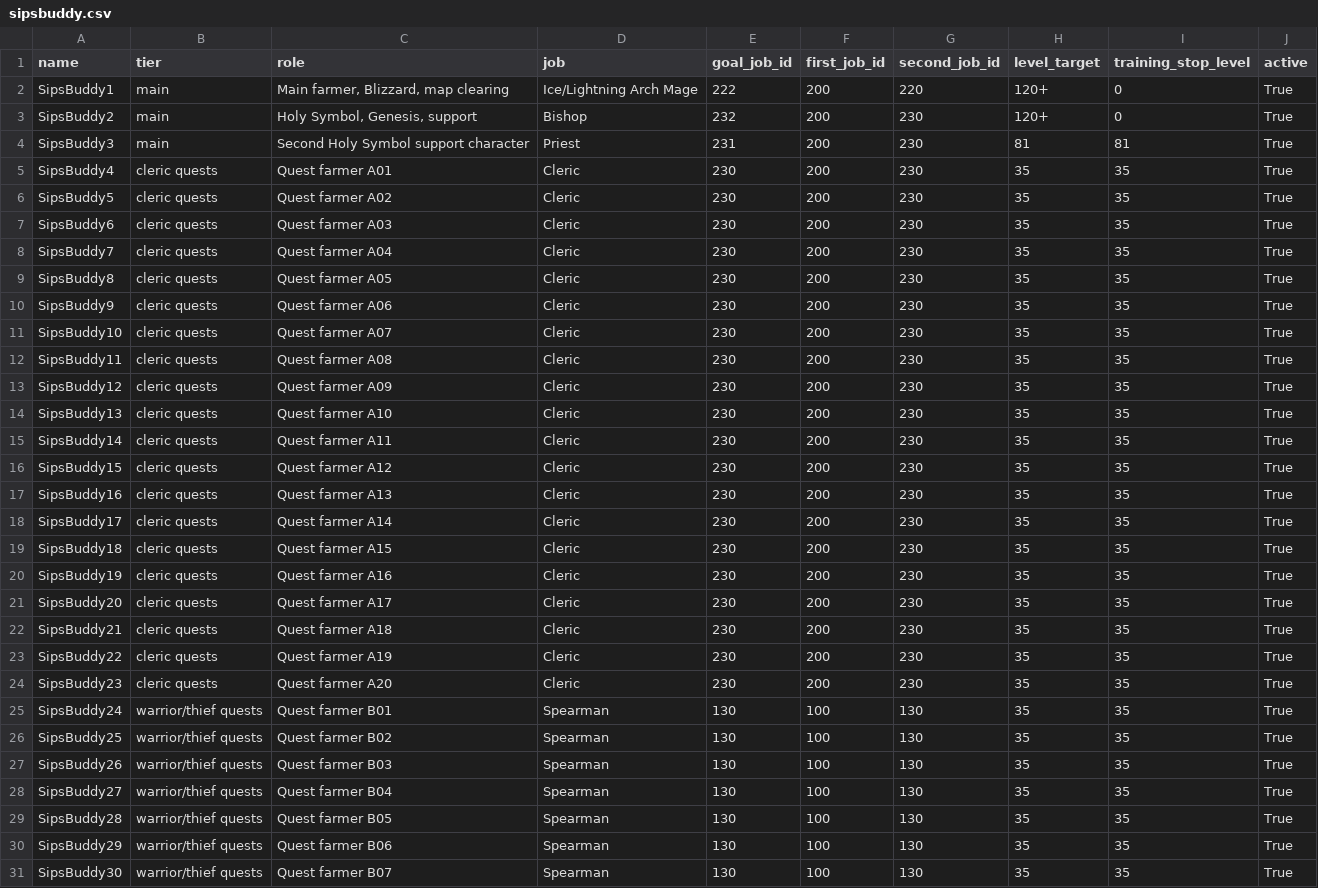
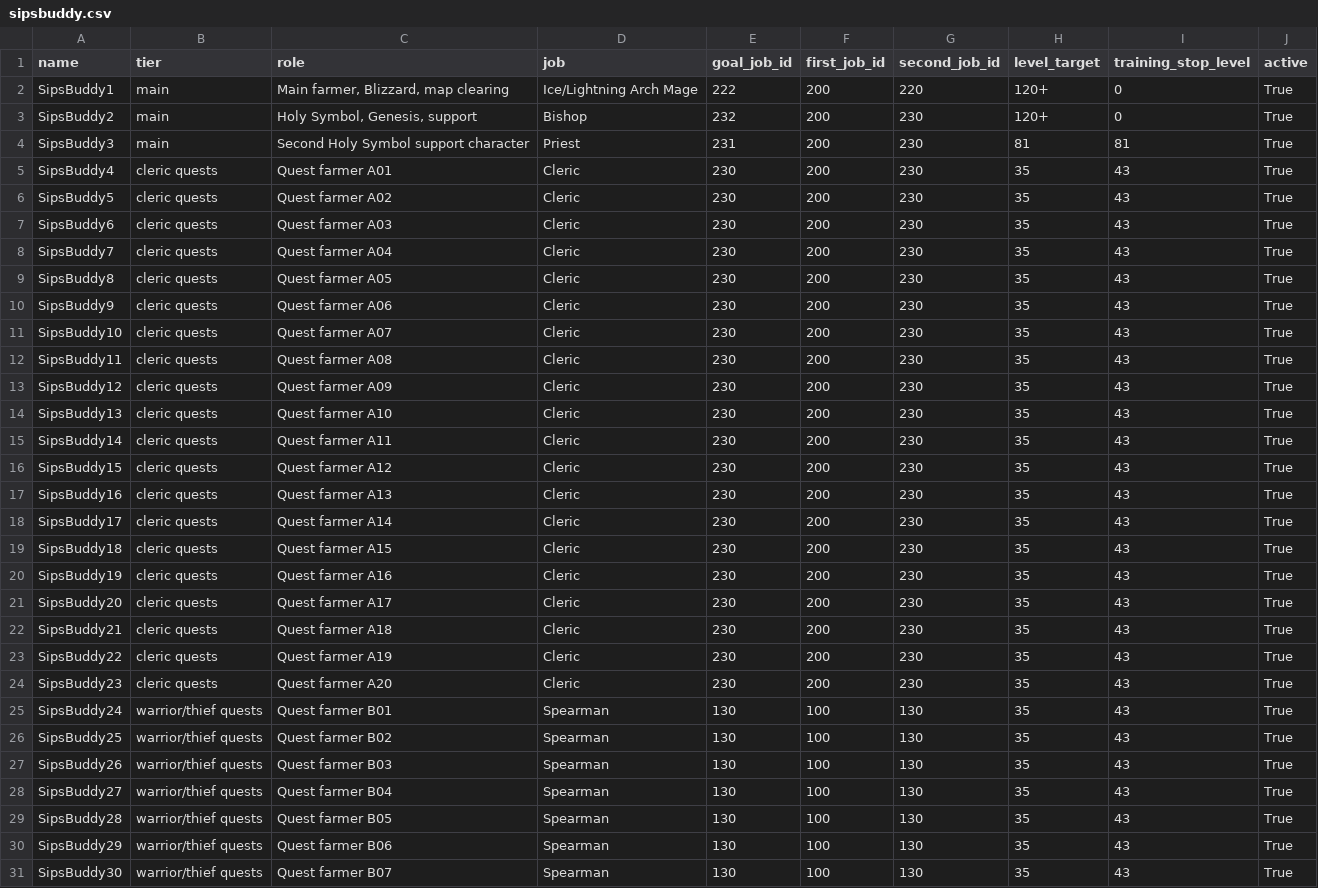
Before and after one commit to jlee5814/cosmic-navi, a CSV file: docs/bot/rosters/sipsbuddy.csv, drawn as a sheet; only a part is shown; the diff covers the shown part only.

Commit message:
Lift quest farmer cap to 43 and plan gear 5 levels ahead
The roster plan set level 35 as a checkpoint: advance further once a quest
route or skill justified it. Nothing tests quest routes yet, so 16 capped
quest farmers sat idle. Level 43 unlocks the next Maple weapons (Kandayo,
Impaler, Lama Staff), the skill reason the plan allows, so the roster
record now caps quest farmers at 43 (bot_config updated to match).

GEAR_LEVEL_HORIZON drops from 10 to 5. With 10, weak bots scored lv35
Maple weapons above grinding from lv25 and fell to 30-50% of their class's
leveling rate; 10 of the 12 slowest bots were on such hunts. With 5 they
level first and start those hunts around lv30.

Live after restart: all 16 formerly idle bots grinding, 50 of 50 active.

```diff
--- a/docs/bot/rosters/sipsbuddy.csv
+++ b/docs/bot/rosters/sipsbuddy.csv
@@ -4,28 +4,28 @@ SipsBuddy2,main,"Holy Symbol, Genesis, support",Bishop,232,200,230,120+,0,True
 SipsBuddy3,main,Second Holy Symbol support character,Priest,231,200,230,81,81,True
-SipsBuddy4,cleric quests,Quest farmer A01,Cleric,230,200,230,35,35,True
-SipsBuddy5,cleric quests,Quest farmer A02,Cleric,230,200,230,35,35,True
-SipsBuddy6,cleric quests,Quest farmer A03,Cleric,230,200,230,35,35,True
-SipsBuddy7,cleric quests,Quest farmer A04,Cleric,230,200,230,35,35,True
-SipsBuddy8,cleric quests,Quest farmer A05,Cleric,230,200,230,35,35,True
-SipsBuddy9,cleric quests,Quest farmer A06,Cleric,230,200,230,35,35,True
-SipsBuddy10,cleric quests,Quest farmer A07,Cleric,230,200,230,35,35,True
-SipsBuddy11,cleric quests,Quest farmer A08,Cleric,230,200,230,35,35,True
-SipsBuddy12,cleric quests,Quest farmer A09,Cleric,230,200,230,35,35,True
-SipsBuddy13,cleric quests,Quest farmer A10,Cleric,230,200,230,35,35,True
-SipsBuddy14,cleric quests,Quest farmer A11,Cleric,230,200,230,35,35,True
-SipsBuddy15,cleric quests,Quest farmer A12,Cleric,230,200,230,35,35,True
-SipsBuddy16,cleric quests,Quest farmer A13,Cleric,230,200,230,35,35,True
-SipsBuddy17,cleric quests,Quest farmer A14,Cleric,230,200,230,35,35,True
-SipsBuddy18,cleric quests,Quest farmer A15,Cleric,230,200,230,35,35,True
-SipsBuddy19,cleric quests,Quest farmer A16,Cleric,230,200,230,35,35,True
-SipsBuddy20,cleric quests,Quest farmer A17,Cleric,230,200,230,35,35,True
-SipsBuddy21,cleric quests,Quest farmer A18,Cleric,230,200,230,35,35,True
-SipsBuddy22,cleric quests,Quest farmer A19,Cleric,230,200,230,35,35,True
-SipsBuddy23,cleric quests,Quest farmer A20,Cleric,230,200,230,35,35,True
-SipsBuddy24,warrior/thief quests,Quest farmer B01,Spearman,130,100,130,35,35,True
-SipsBuddy25,warrior/thief quests,Quest farmer B02,Spearman,130,100,130,35,35,True
-SipsBuddy26,warrior/thief quests,Quest farmer B03,Spearman,130,100,130,35,35,True
-SipsBuddy27,warrior/thief quests,Quest farmer B04,Spearman,130,100,130,35,35,True
-SipsBuddy28,warrior/thief quests,Quest farmer B05,Spearman,130,100,130,35,35,True
-SipsBuddy29,warrior/thief quests,Quest farmer B06,Spearman,130,100,130,35,35,True
-SipsBuddy30,warrior/thief quests,Quest farmer B07,Spearman,130,100,130,35,35,True
+SipsBuddy4,cleric quests,Quest farmer A01,Cleric,230,200,230,35,43,True
+SipsBuddy5,cleric quests,Quest farmer A02,Cleric,230,200,230,35,43,True
+SipsBuddy6,cleric quests,Quest farmer A03,Cleric,230,200,230,35,43,True
+SipsBuddy7,cleric quests,Quest farmer A04,Cleric,230,200,230,35,43,True
+SipsBuddy8,cleric quests,Quest farmer A05,Cleric,230,200,230,35,43,True
+SipsBuddy9,cleric quests,Quest farmer A06,Cleric,230,200,230,35,43,True
+SipsBuddy10,cleric quests,Quest farmer A07,Cleric,230,200,230,35,43,True
+SipsBuddy11,cleric quests,Quest farmer A08,Cleric,230,200,230,35,43,True
+SipsBuddy12,cleric quests,Quest farmer A09,Cleric,230,200,230,35,43,True
+SipsBuddy13,cleric quests,Quest farmer A10,Cleric,230,200,230,35,43,True
+SipsBuddy14,cleric quests,Quest farmer A11,Cleric,230,200,230,35,43,True
+SipsBuddy15,cleric quests,Quest farmer A12,Cleric,230,200,230,35,43,True
+SipsBuddy16,cleric quests,Quest farmer A13,Cleric,230,200,230,35,43,True
+SipsBuddy17,cleric quests,Quest farmer A14,Cleric,230,200,230,35,43,True
+SipsBuddy18,cleric quests,Quest farmer A15,Cleric,230,200,230,35,43,True
+SipsBuddy19,cleric quests,Quest farmer A16,Cleric,230,200,230,35,43,True
+SipsBuddy20,cleric quests,Quest farmer A17,Cleric,230,200,230,35,43,True
+SipsBuddy21,cleric quests,Quest farmer A18,Cleric,230,200,230,35,43,True
+SipsBuddy22,cleric quests,Quest farmer A19,Cleric,230,200,230,35,43,True
+SipsBuddy23,cleric quests,Quest farmer A20,Cleric,230,200,230,35,43,True
+SipsBuddy24,warrior/thief quests,Quest farmer B01,Spearman,130,100,130,35,43,True
+SipsBuddy25,warrior/thief quests,Quest farmer B02,Spearman,130,100,130,35,43,True
+SipsBuddy26,warrior/thief quests,Quest farmer B03,Spearman,130,100,130,35,43,True
+SipsBuddy27,warrior/thief quests,Quest farmer B04,Spearman,130,100,130,35,43,True
+SipsBuddy28,warrior/thief quests,Quest farmer B05,Spearman,130,100,130,35,43,True
+SipsBuddy29,warrior/thief quests,Quest farmer B06,Spearman,130,100,130,35,43,True
+SipsBuddy30,warrior/thief quests,Quest farmer B07,Spearman,130,100,130,35,43,True
```
Also changed, not shown: 20 edited cells elsewhere in this file, 2 other files.
